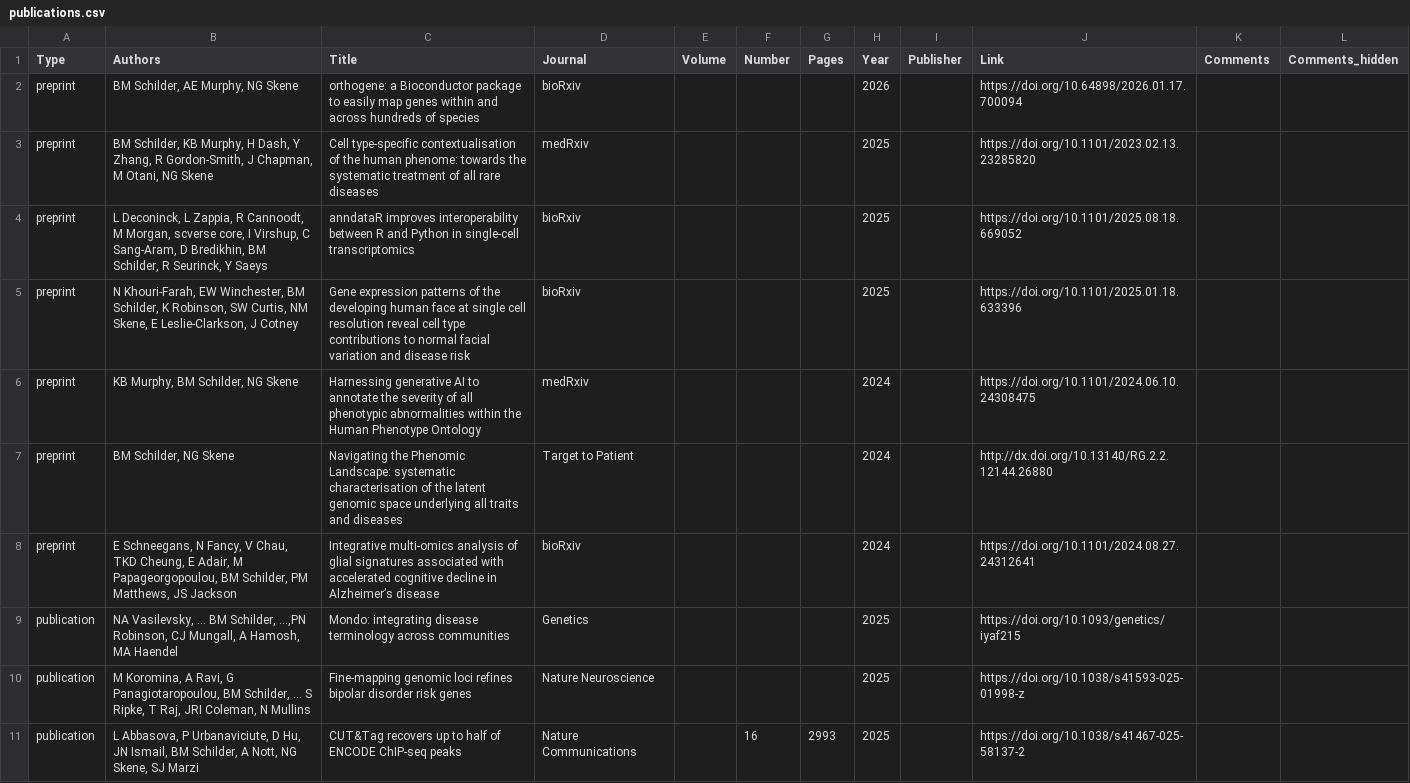
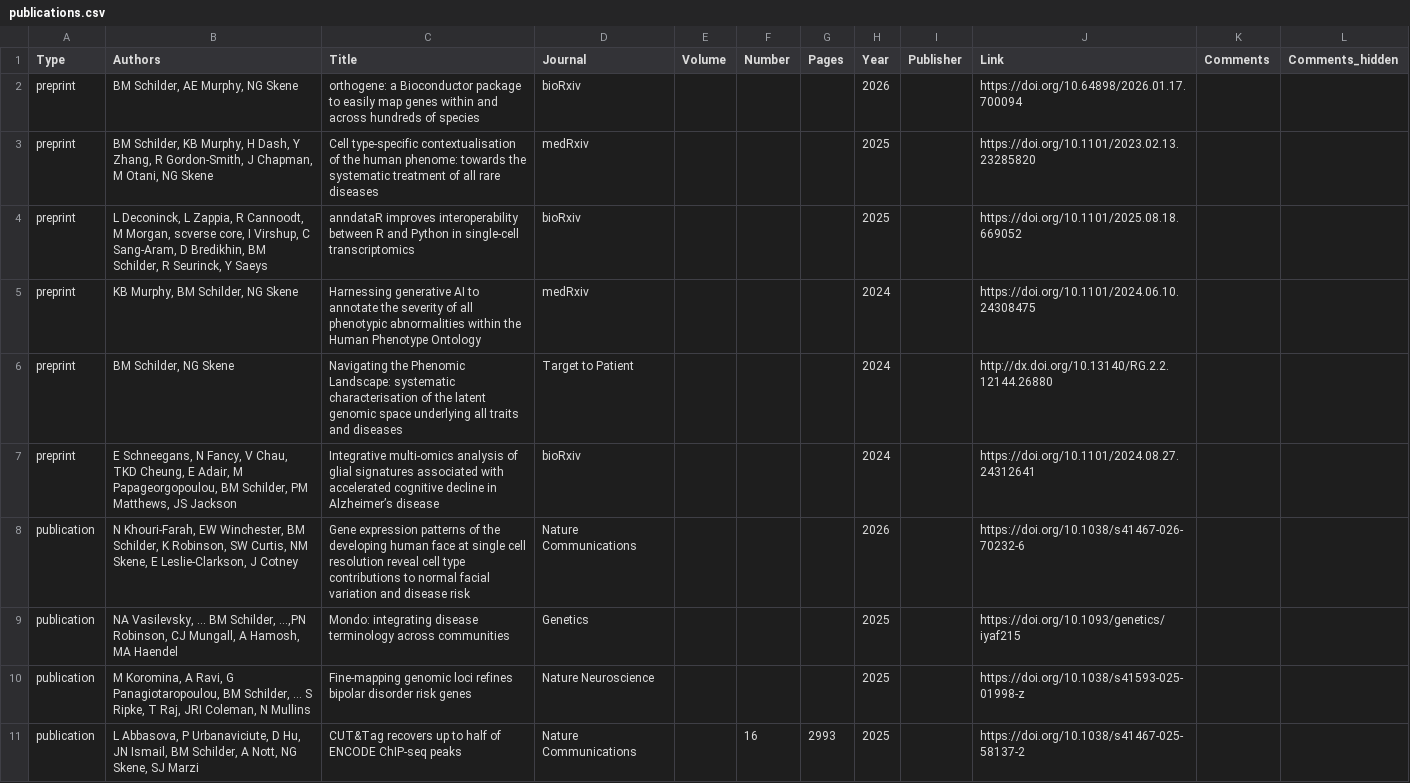
Before and after one commit to bschilder/CV, a CSV file: cv_data/publications.csv, drawn as a sheet; only a part is shown.

```diff
--- a/cv_data/publications.csv
+++ b/cv_data/publications.csv
@@ -4,3 +4,2 @@ preprint,"BM Schilder, KB Murphy, H Dash, Y Zhang, R Gordon-Smith, J Chapman, M
 preprint,"L Deconinck, L Zappia, R Cannoodt, M Morgan, scverse core, I Virshup, C Sang-Aram, D Bredikhin, BM Schilder, R Seurinck, Y Saeys",anndataR improves interoperability between R and Python in single-cell transcriptomics,bioRxiv,,,,2025,,https://doi.org/10.1101/2025.08.18.669052,,
-preprint,"N Khouri-Farah, EW Winchester, BM Schilder, K Robinson, SW Curtis, NM Skene, E Leslie-Clarkson, J Cotney",Gene expression patterns of the developing human face at single cell resolution reveal cell type contributions to normal facial variation and disease risk,bioRxiv,,,,2025,,https://doi.org/10.1101/2025.01.18.633396,,
 preprint,"KB Murphy, BM Schilder, NG Skene",Harnessing generative AI to annotate the severity of all phenotypic abnormalities within the Human Phenotype Ontology,medRxiv,,,,2024,,https://doi.org/10.1101/2024.06.10.24308475,,
@@ -8,2 +7,3 @@ preprint,"BM Schilder, NG Skene",Navigating the Phenomic Landscape: systematic c
 preprint,"E Schneegans, N Fancy, V Chau, TKD Cheung, E Adair, M Papageorgopoulou, BM Schilder, PM Matthews, JS Jackson",Integrative multi-omics analysis of glial signatures associated with accelerated cognitive decline in Alzheimer’s disease,bioRxiv,,,,2024,,https://doi.org/10.1101/2024.08.27.24312641,,
+publication,"N Khouri-Farah, EW Winchester, BM Schilder, K Robinson, SW Curtis, NM Skene, E Leslie-Clarkson, J Cotney",Gene expression patterns of the developing human face at single cell resolution reveal cell type contributions to normal facial variation and disease risk,Nature Communications,,,,2026,,https://doi.org/10.1038/s41467-026-70232-6,,
 publication,"NA Vasilevsky, … BM Schilder, ...,PN Robinson, CJ Mungall, A Hamosh,  MA Haendel",Mondo: integrating disease terminology across communities,Genetics,,,,2025,,https://doi.org/10.1093/genetics/iyaf215,,
```
Also changed, not shown: 4 other files.
